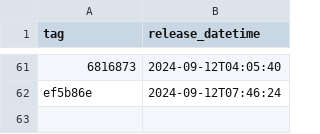
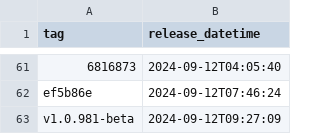
Before and after one commit to NHSDigital/prescriptionsforpatients, a CSV file: _data/internal-dev-sandbox_deployments.csv, drawn as a sheet; only a part is shown, gaps mark what is left out; the diff names each change by its address in the sheet, - before the commit and + after, or states it on an @@ line.

```diff
--- a/_data/internal-dev-sandbox_deployments.csv
+++ b/_data/internal-dev-sandbox_deployments.csv
+row 63: v1.0.981-beta | 2024-09-12T09:27:09
```
Also changed, not shown: 1 other file.
